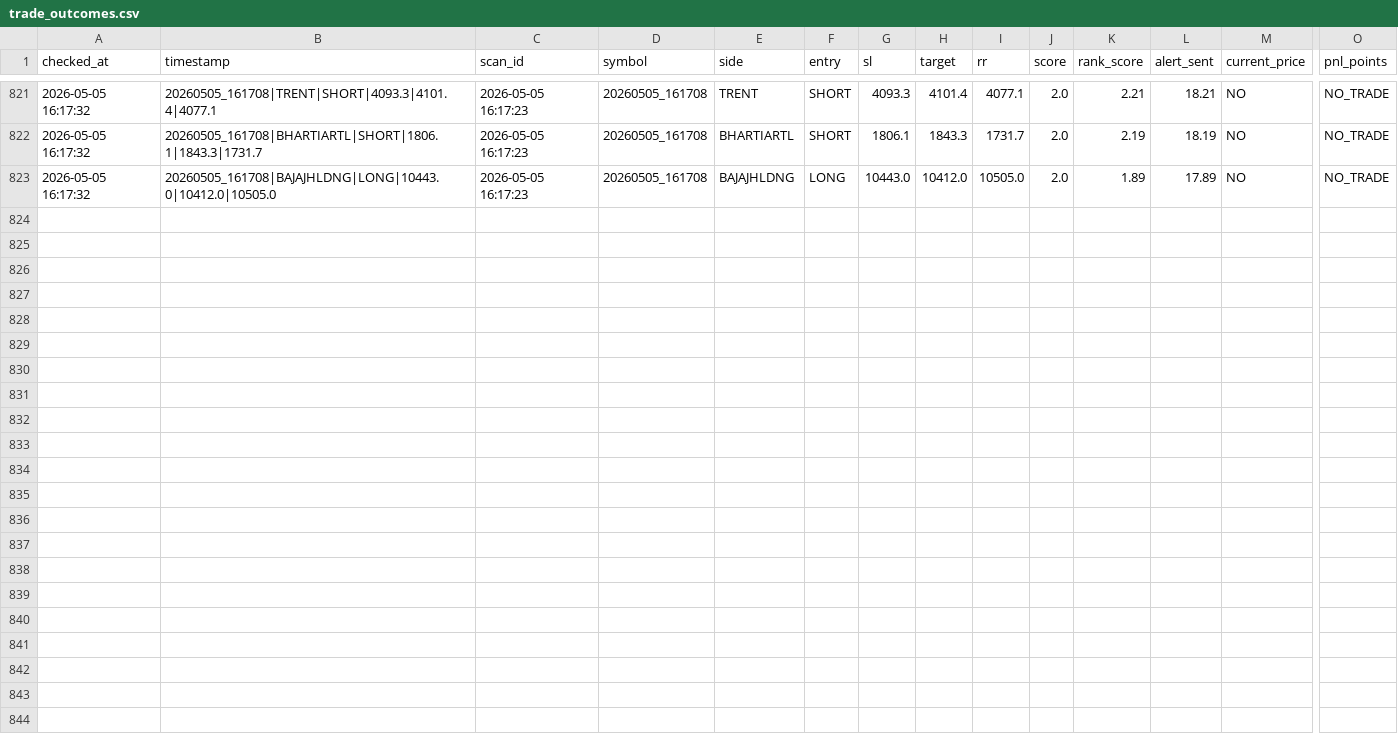
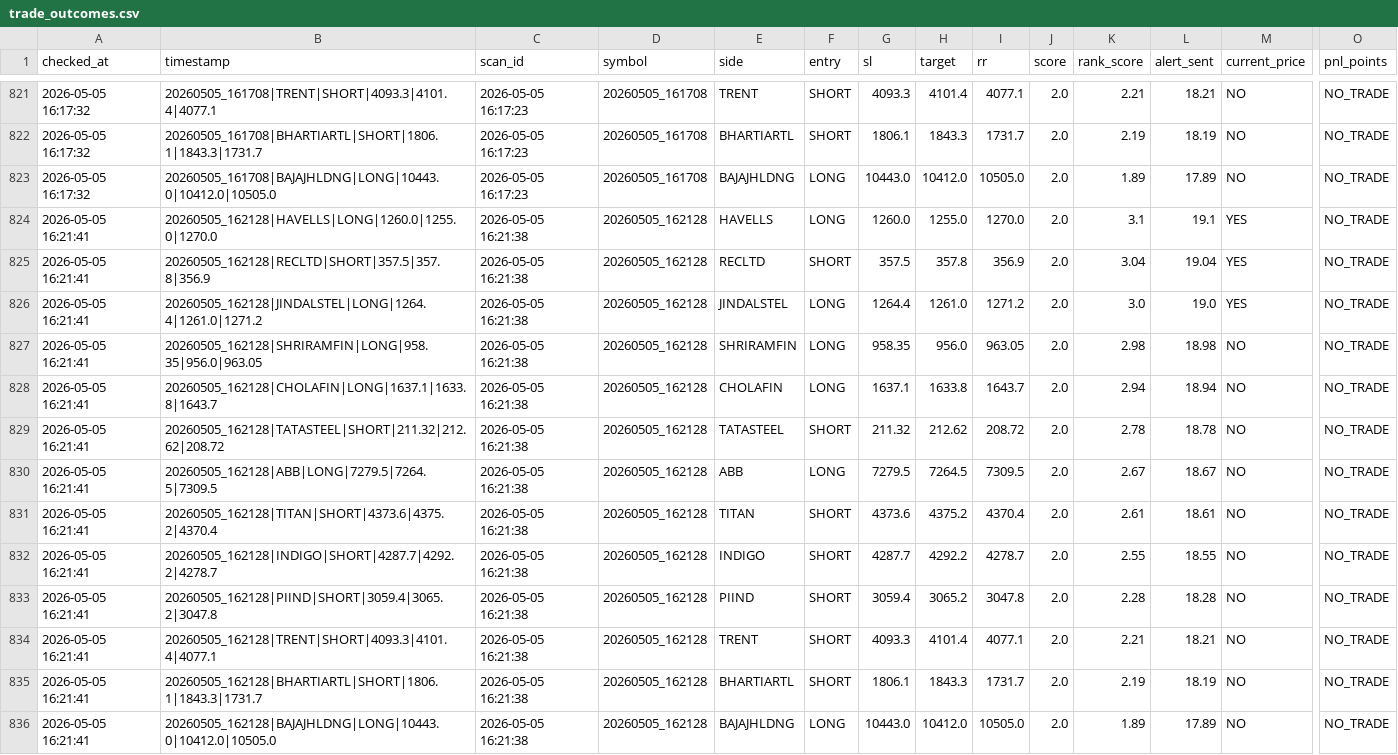
Before and after one commit to arikrixh-real/titan-bot, a CSV file: data/journals/trade_outcomes.csv, drawn as a sheet; only a part is shown, gaps mark what is left out; rows hold the shown columns only; the diff names each change by its address in the sheet, - before the commit and + after, or states it on an @@ line.

```diff
--- a/data/journals/trade_outcomes.csv
+++ b/data/journals/trade_outcomes.csv
+row 824: 2026-05-05 16:21:41 | 20260505_162128|HAVELLS|LONG|1260.0|1255.0|1270.0 | 2026-05-05 16:21:38 | 20260505_162128 | HAVELLS | LONG | 1260.0 | 1255.0 | 1270.0 | 2.0 | 3.1 | 19.1 | YES | NO_TRADE
+row 825: 2026-05-05 16:21:41 | 20260505_162128|RECLTD|SHORT|357.5|357.8|356.9 | 2026-05-05 16:21:38 | 20260505_162128 | RECLTD | SHORT | 357.5 | 357.8 | 356.9 | 2.0 | 3.04 | 19.04 | YES | NO_TRADE
+row 826: 2026-05-05 16:21:41 | 20260505_162128|JINDALSTEL|LONG|1264.4|1261.0|1271.2 | 2026-05-05 16:21:38 | 20260505_162128 | JINDALSTEL | LONG | 1264.4 | 1261.0 | 1271.2 | 2.0 | 3.0 | 19.0 | YES | NO_TRADE
+row 827: 2026-05-05 16:21:41 | 20260505_162128|SHRIRAMFIN|LONG|958.35|956.0|963.05 | 2026-05-05 16:21:38 | 20260505_162128 | SHRIRAMFIN | LONG | 958.35 | 956.0 | 963.05 | 2.0 | 2.98 | 18.98 | NO | NO_TRADE
+row 828: 2026-05-05 16:21:41 | 20260505_162128|CHOLAFIN|LONG|1637.1|1633.8|1643.7 | 2026-05-05 16:21:38 | 20260505_162128 | CHOLAFIN | LONG | 1637.1 | 1633.8 | 1643.7 | 2.0 | 2.94 | 18.94 | NO | NO_TRADE
+row 829: 2026-05-05 16:21:41 | 20260505_162128|TATASTEEL|SHORT|211.32|212.62|208.72 | 2026-05-05 16:21:38 | 20260505_162128 | TATASTEEL | SHORT | 211.32 | 212.62 | 208.72 | 2.0 | 2.78 | 18.78 | NO | NO_TRADE
+row 830: 2026-05-05 16:21:41 | 20260505_162128|ABB|LONG|7279.5|7264.5|7309.5 | 2026-05-05 16:21:38 | 20260505_162128 | ABB | LONG | 7279.5 | 7264.5 | 7309.5 | 2.0 | 2.67 | 18.67 | NO | NO_TRADE
+row 831: 2026-05-05 16:21:41 | 20260505_162128|TITAN|SHORT|4373.6|4375.2|4370.4 | 2026-05-05 16:21:38 | 20260505_162128 | TITAN | SHORT | 4373.6 | 4375.2 | 4370.4 | 2.0 | 2.61 | 18.61 | NO | NO_TRADE
+row 832: 2026-05-05 16:21:41 | 20260505_162128|INDIGO|SHORT|4287.7|4292.2|4278.7 | 2026-05-05 16:21:38 | 20260505_162128 | INDIGO | SHORT | 4287.7 | 4292.2 | 4278.7 | 2.0 | 2.55 | 18.55 | NO | NO_TRADE
+row 833: 2026-05-05 16:21:41 | 20260505_162128|PIIND|SHORT|3059.4|3065.2|3047.8 | 2026-05-05 16:21:38 | 20260505_162128 | PIIND | SHORT | 3059.4 | 3065.2 | 3047.8 | 2.0 | 2.28 | 18.28 | NO | NO_TRADE
+row 834: 2026-05-05 16:21:41 | 20260505_162128|TRENT|SHORT|4093.3|4101.4|4077.1 | 2026-05-05 16:21:38 | 20260505_162128 | TRENT | SHORT | 4093.3 | 4101.4 | 4077.1 | 2.0 | 2.21 | 18.21 | NO | NO_TRADE
+row 835: 2026-05-05 16:21:41 | 20260505_162128|BHARTIARTL|SHORT|1806.1|1843.3|1731.7 | 2026-05-05 16:21:38 | 20260505_162128 | BHARTIARTL | SHORT | 1806.1 | 1843.3 | 1731.7 | 2.0 | 2.19 | 18.19 | NO | NO_TRADE
+row 836: 2026-05-05 16:21:41 | 20260505_162128|BAJAJHLDNG|LONG|10443.0|10412.0|10505.0 | 2026-05-05 16:21:38 | 20260505_162128 | BAJAJHLDNG | LONG | 10443.0 | 10412.0 | 10505.0 | 2.0 | 1.89 | 17.89 | NO | NO_TRADE
```
Also changed, not shown: data/journals/active_trades.csv, 7 other files.
